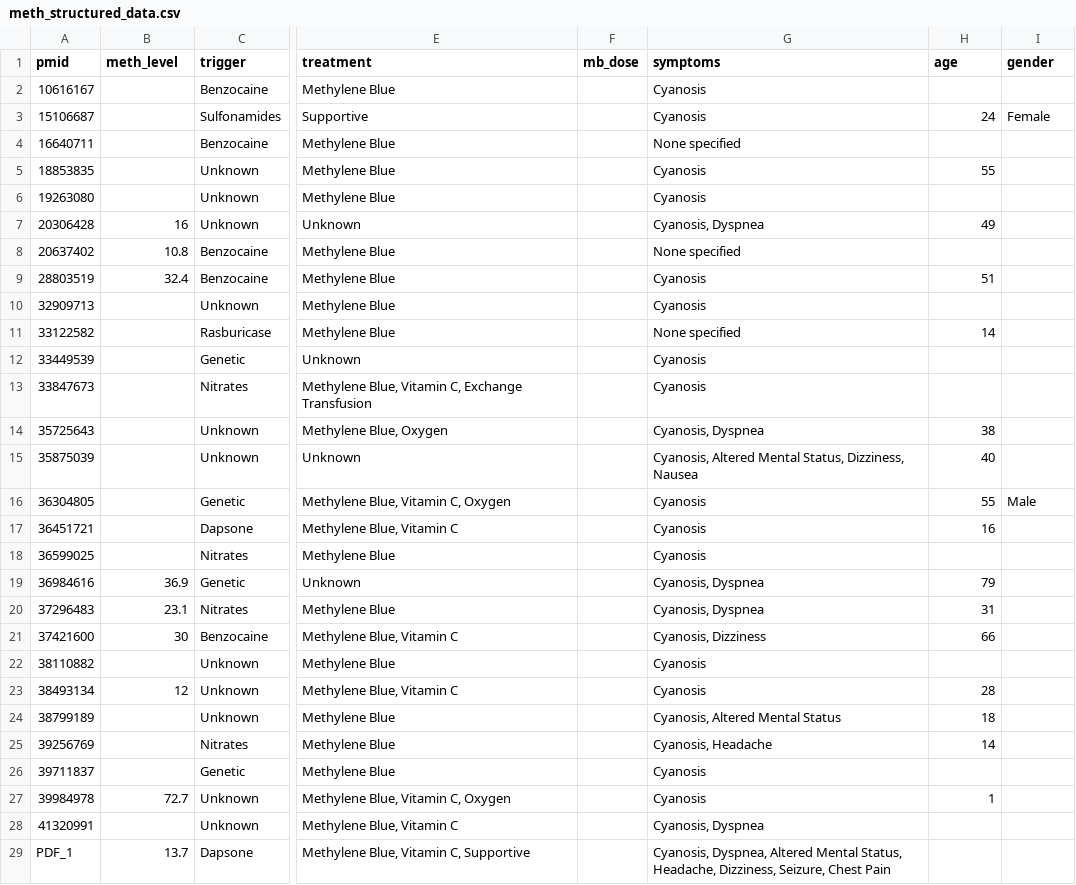
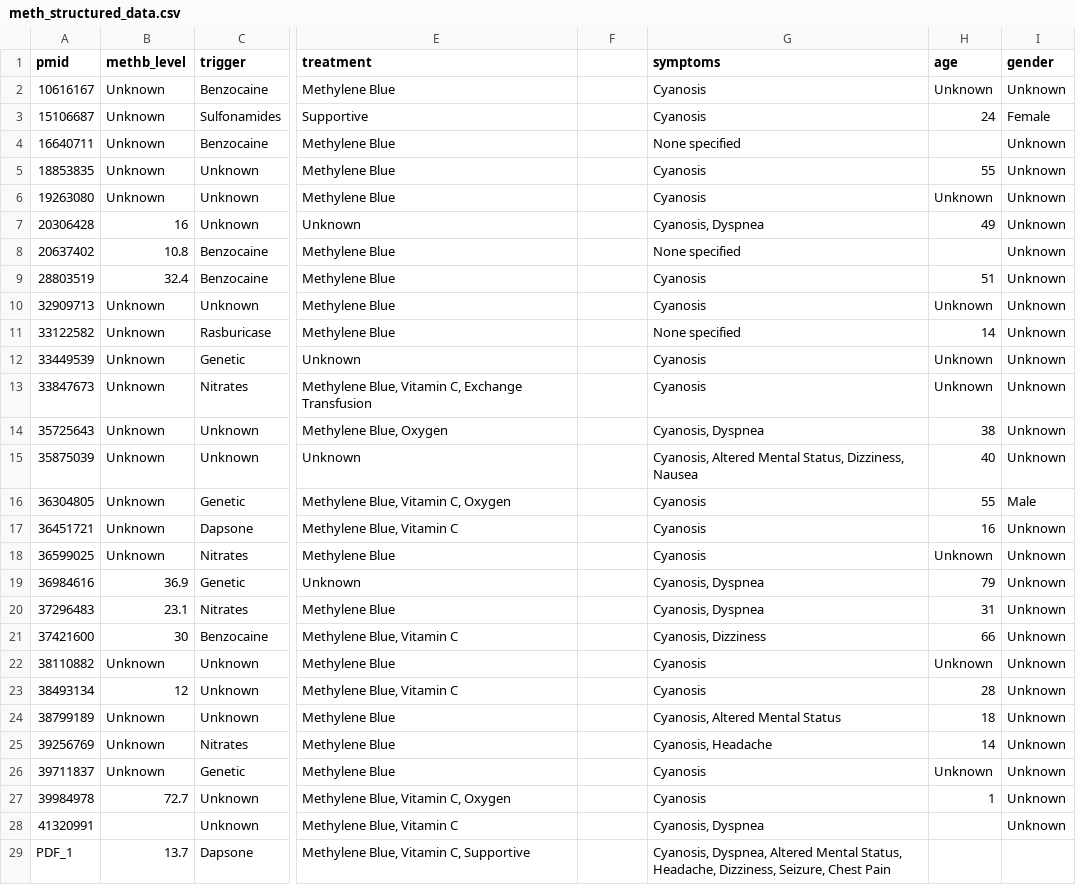
Before and after one commit to fabehazahid/methemoglobinemia-nlp-analysis, a CSV file: data/processed/meth_structured_data.csv, drawn as a sheet; only a part is shown, gaps mark what is left out; the diff covers the shown part only; the diff names each change by its address in the sheet, - before the commit and + after, or states it on an @@ line.

Commit message:
Standardized MetHb column names and cleaned CSV

```diff
--- a/data/processed/meth_structured_data.csv
+++ b/data/processed/meth_structured_data.csv
-B1: meth_level
+B1: methb_level
-F1: mb_dose
+F1: (empty)
-B2:B6 (methb_level): (empty)
+B2:B6 (methb_level): Unknown
-H2 (age): (empty)
+H2 (age): Unknown
-I2 (gender): (empty)
+I2 (gender): Unknown
-I4:I15 (gender): (empty)
+I4:I15 (gender): Unknown
-H6 (age): (empty)
+H6 (age): Unknown
-B10:B18 (methb_level): (empty)
+B10:B18 (methb_level): Unknown
-H10 (age): (empty)
+H10 (age): Unknown
-H12:H13 (age): (empty)
+H12:H13 (age): Unknown
-I17:I28 (gender): (empty)
+I17:I28 (gender): Unknown
-H18 (age): (empty)
+H18 (age): Unknown
-B22 (methb_level): (empty)
+B22 (methb_level): Unknown
-H22 (age): (empty)
+H22 (age): Unknown
-B24:B26 (methb_level): (empty)
+B24:B26 (methb_level): Unknown
-H26 (age): (empty)
+H26 (age): Unknown
```
Also changed, not shown: 9 edited cells elsewhere in this file, 1 other file.
